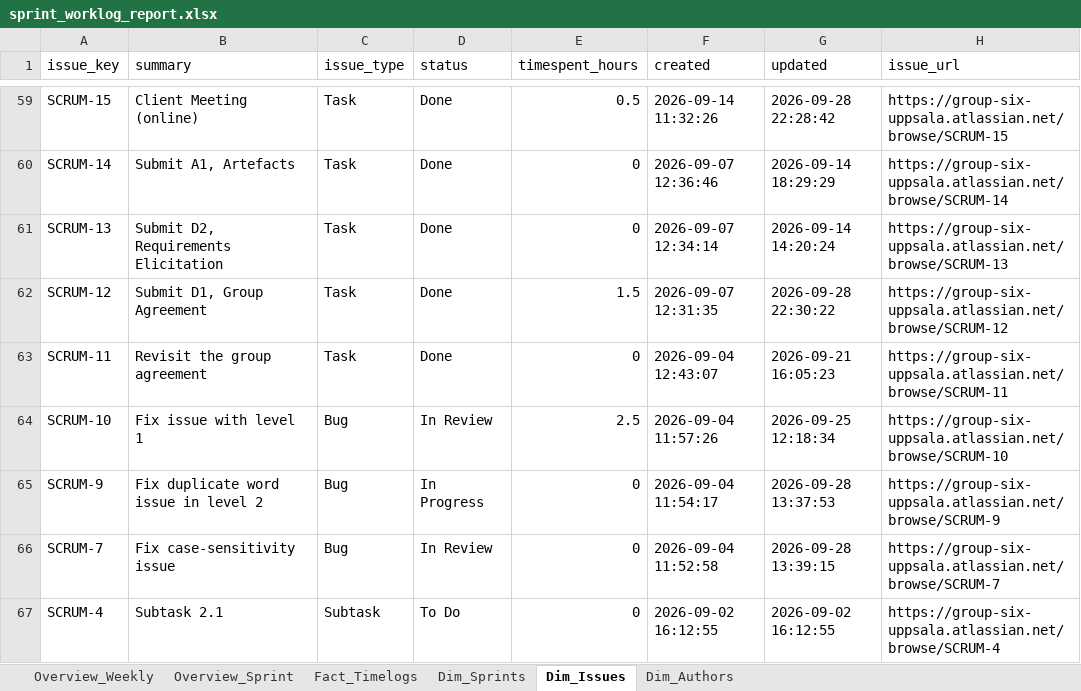
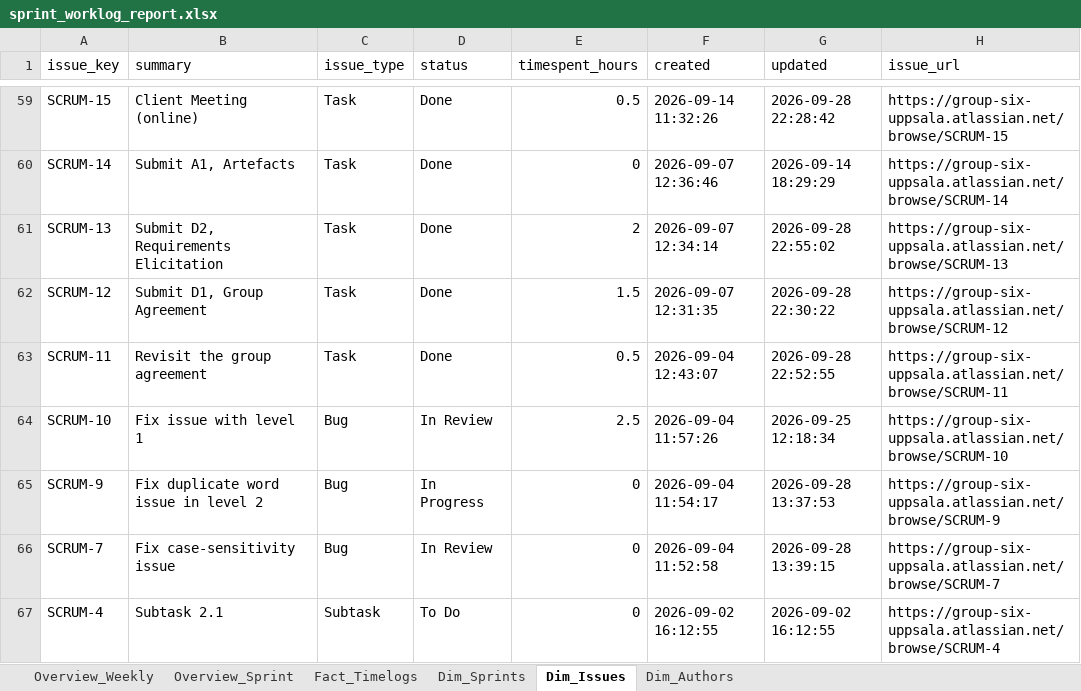
Before and after one commit to calvinkoch00/uppsala_worklog_report, an Excel workbook: sprint_worklog_report.xlsx, sheet Dim_Issues, drawn as a sheet; only a part is shown, gaps mark what is left out; values as stored, in another font and other column widths than the file's, no borders; the diff names each change by its address in the sheet, - before the commit and + after, or states it on an @@ line.

```diff
--- a/sprint_worklog_report.xlsx (sheet Dim_Issues)
+++ b/sprint_worklog_report.xlsx (sheet Dim_Issues)
-E61 (timespent_hours): 0
+E61 (timespent_hours): 2
-G61 (updated): 2026-09-14 14:20:24
+G61 (updated): 2026-09-28 22:55:02
-E63 (timespent_hours): 0
+E63 (timespent_hours): 0.5
-G63 (updated): 2026-09-21 16:05:23
+G63 (updated): 2026-09-28 22:52:55
```
Also changed, not shown: sheet Fact_Timelogs, sheet Overview_Sprint, sheet Overview_Weekly, 4 other files.
